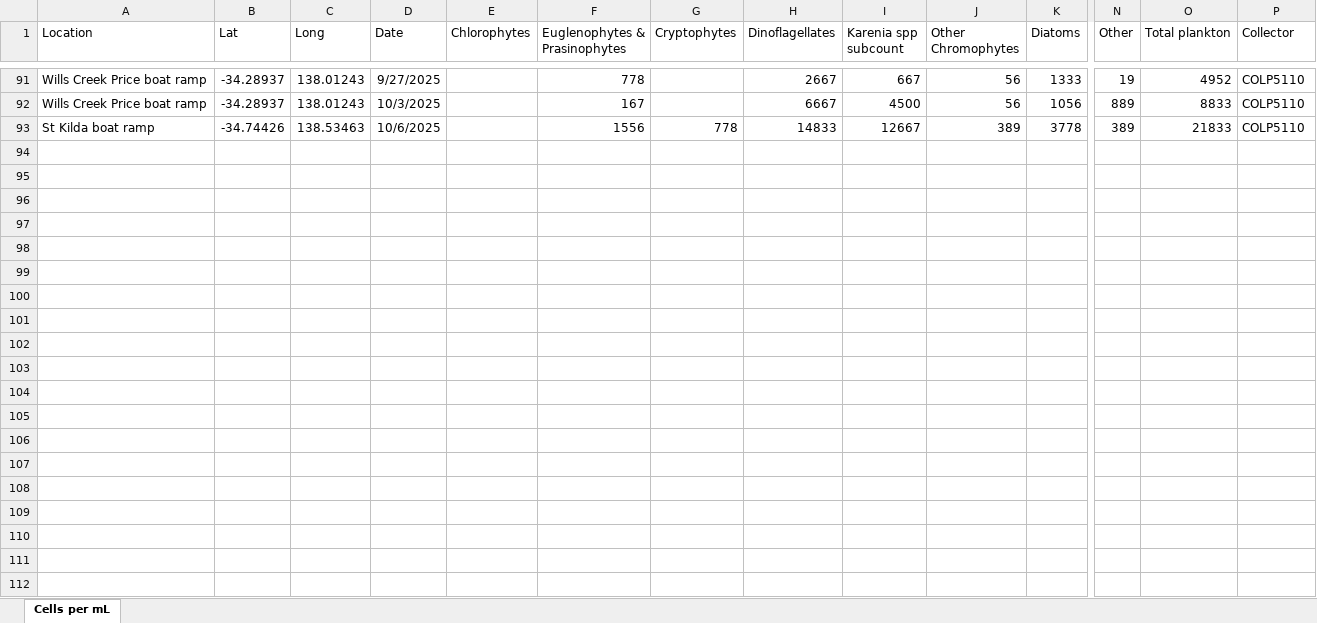
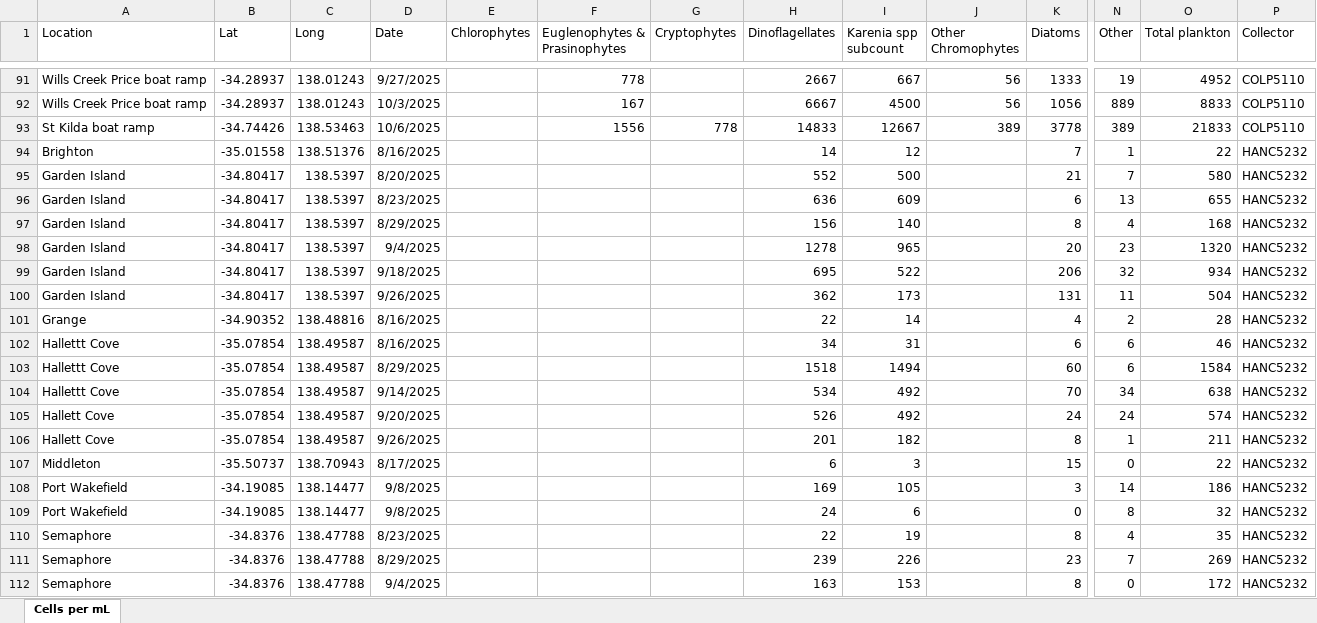
Before and after one commit to LukeMosley/SA_algal_bloom_community, an Excel workbook: MASTER spreadsheet of community summaries.xlsx, sheet Cells per mL, drawn as a sheet; only a part is shown, gaps mark what is left out; values as stored, in another font and other column widths than the file's, no borders; rows hold the shown columns only; the diff covers the shown part only; the diff names each change by its address in the sheet, - before the commit and + after, or states it on an @@ line.

```diff
--- a/MASTER spreadsheet of community summaries.xlsx (sheet Cells per mL)
+++ b/MASTER spreadsheet of community summaries.xlsx (sheet Cells per mL)
+row 94: Brighton | -35.01558 | 138.51376 | 8/16/2025 |  |  |  | 14 | 12 |  | 7 | 1 | 22 | HANC5232
+row 95: Garden Island | -34.80417 | 138.5397 | 8/20/2025 |  |  |  | 552 | 500 |  | 21 | 7 | 580 | HANC5232
+row 96: Garden Island | -34.80417 | 138.5397 | 8/23/2025 |  |  |  | 636 | 609 |  | 6 | 13 | 655 | HANC5232
+row 97: Garden Island | -34.80417 | 138.5397 | 8/29/2025 |  |  |  | 156 | 140 |  | 8 | 4 | 168 | HANC5232
+row 98: Garden Island | -34.80417 | 138.5397 | 9/4/2025 |  |  |  | 1278 | 965 |  | 20 | 23 | 1320 | HANC5232
+row 99: Garden Island | -34.80417 | 138.5397 | 9/18/2025 |  |  |  | 695 | 522 |  | 206 | 32 | 934 | HANC5232
+row 100: Garden Island | -34.80417 | 138.5397 | 9/26/2025 |  |  |  | 362 | 173 |  | 131 | 11 | 504 | HANC5232
+row 101: Grange | -34.90352 | 138.48816 | 8/16/2025 |  |  |  | 22 | 14 |  | 4 | 2 | 28 | HANC5232
+row 102: Hallettt Cove | -35.07854 | 138.49587 | 8/16/2025 |  |  |  | 34 | 31 |  | 6 | 6 | 46 | HANC5232
+row 103: Hallettt Cove | -35.07854 | 138.49587 | 8/29/2025 |  |  |  | 1518 | 1494 |  | 60 | 6 | 1584 | HANC5232
+row 104: Hallettt Cove | -35.07854 | 138.49587 | 9/14/2025 |  |  |  | 534 | 492 |  | 70 | 34 | 638 | HANC5232
+row 105: Hallett Cove | -35.07854 | 138.49587 | 9/20/2025 |  |  |  | 526 | 492 |  | 24 | 24 | 574 | HANC5232
+row 106: Hallett Cove | -35.07854 | 138.49587 | 9/26/2025 |  |  |  | 201 | 182 |  | 8 | 1 | 211 | HANC5232
+row 107: Middleton | -35.50737 | 138.70943 | 8/17/2025 |  |  |  | 6 | 3 |  | 15 | 0 | 22 | HANC5232
+row 108: Port Wakefield | -34.19085 | 138.14477 | 9/8/2025 |  |  |  | 169 | 105 |  | 3 | 14 | 186 | HANC5232
+row 109: Port Wakefield | -34.19085 | 138.14477 | 9/8/2025 |  |  |  | 24 | 6 |  | 0 | 8 | 32 | HANC5232
+row 110: Semaphore | -34.8376 | 138.47788 | 8/23/2025 |  |  |  | 22 | 19 |  | 8 | 4 | 35 | HANC5232
+row 111: Semaphore | -34.8376 | 138.47788 | 8/29/2025 |  |  |  | 239 | 226 |  | 23 | 7 | 269 | HANC5232
+row 112: Semaphore | -34.8376 | 138.47788 | 9/4/2025 |  |  |  | 163 | 153 |  | 8 | 0 | 172 | HANC5232
```
Also changed, not shown: 91 added rows elsewhere in this sheet, 1 other file.
